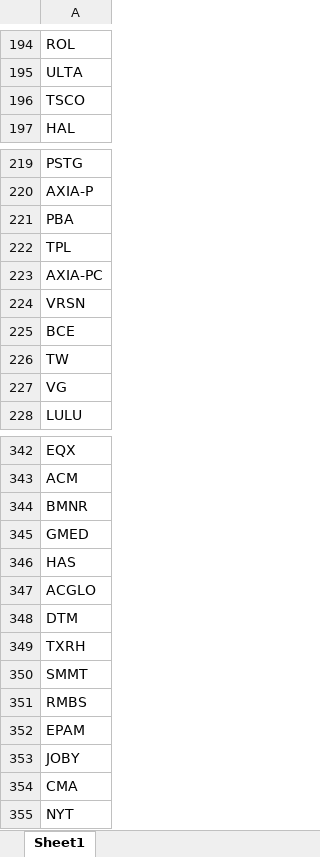
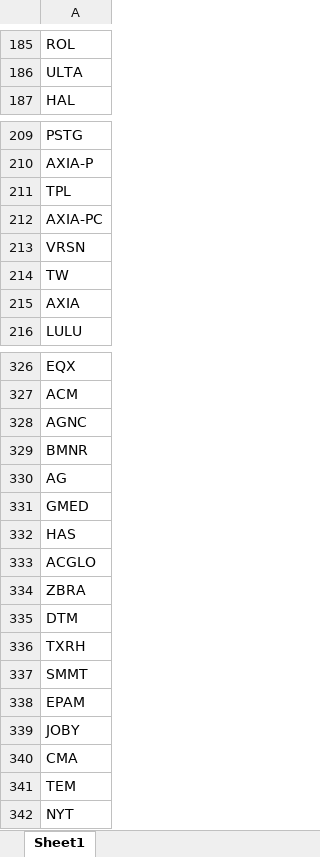
Before and after one commit to fbali10-ux/ABD_ikili_dip, an Excel workbook: scan_skipped.xlsx, sheet Sheet1, drawn as a sheet; only a part is shown, gaps mark what is left out; values as stored, in another font and other column widths than the file's, no borders; removed rows and columns are numbered as before the commit, all else as after; the diff covers the shown part only; the diff names each change by its address in the sheet, - before the commit and + after, or states it on an @@ line.

```diff
--- a/scan_skipped.xlsx (sheet Sheet1)
+++ b/scan_skipped.xlsx (sheet Sheet1)
-row 196: TSCO
-row 221: PBA
-row 225: BCE
-A215: VG
+A215: AXIA
+row 328: AGNC
+row 330: AG
+row 334: ZBRA
-row 351: RMBS
+row 341: TEM
```
Also changed, not shown: 16 added rows, 26 removed rows and 6 edited cells elsewhere in this sheet, dip_yakalama_daily_120dip_rebound_sonuclar.xlsx, 1 other file.
